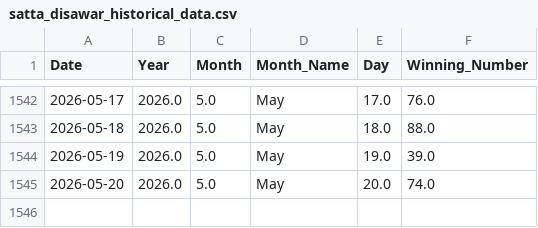
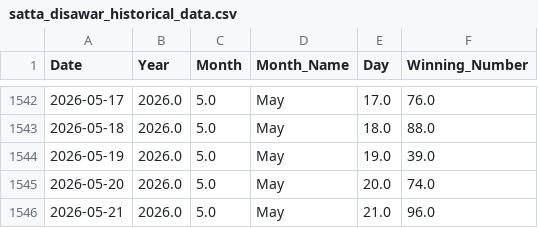
Before and after one commit to kushagramakin/satta-ml-engine, a CSV file: satta_disawar_historical_data.csv, drawn as a sheet; only a part is shown, gaps mark what is left out; the diff names each change by its address in the sheet, - before the commit and + after, or states it on an @@ line.

```diff
--- a/satta_disawar_historical_data.csv
+++ b/satta_disawar_historical_data.csv
+row 1546: 2026-05-21 | 2026.0 | 5.0 | May | 21.0 | 96.0
```
